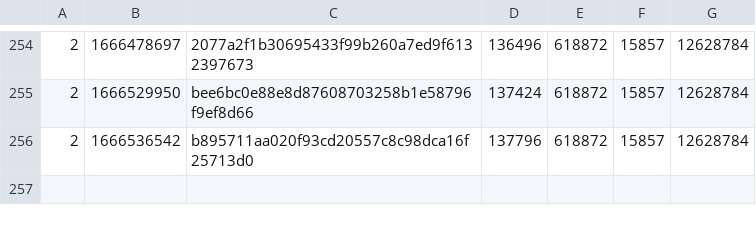
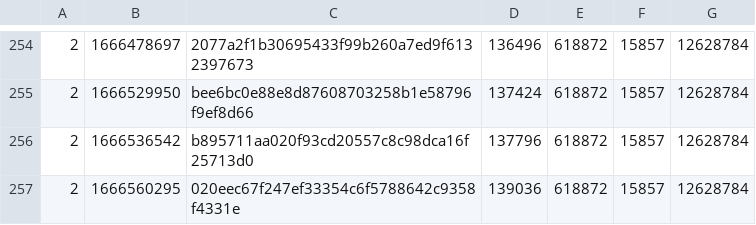
Before and after one commit to SAT-R/sa2, a CSV file: reports/progress-sa2-nonmatching.csv, drawn as a sheet; only a part is shown, gaps mark what is left out.

```diff
--- a/reports/progress-sa2-nonmatching.csv
+++ b/reports/progress-sa2-nonmatching.csv
@@ -256 +256,2 @@
 2,1666536542,b895711aa020f93cd20557c8c98dca16f25713d0,137796,618872,15857,12628784
+2,1666560295,020eec67f247ef33354c6f5788642c9358f4331e,139036,618872,15857,12628784
```
Also changed, not shown: reports/progress-sa2-matching.csv, 1 other file.
